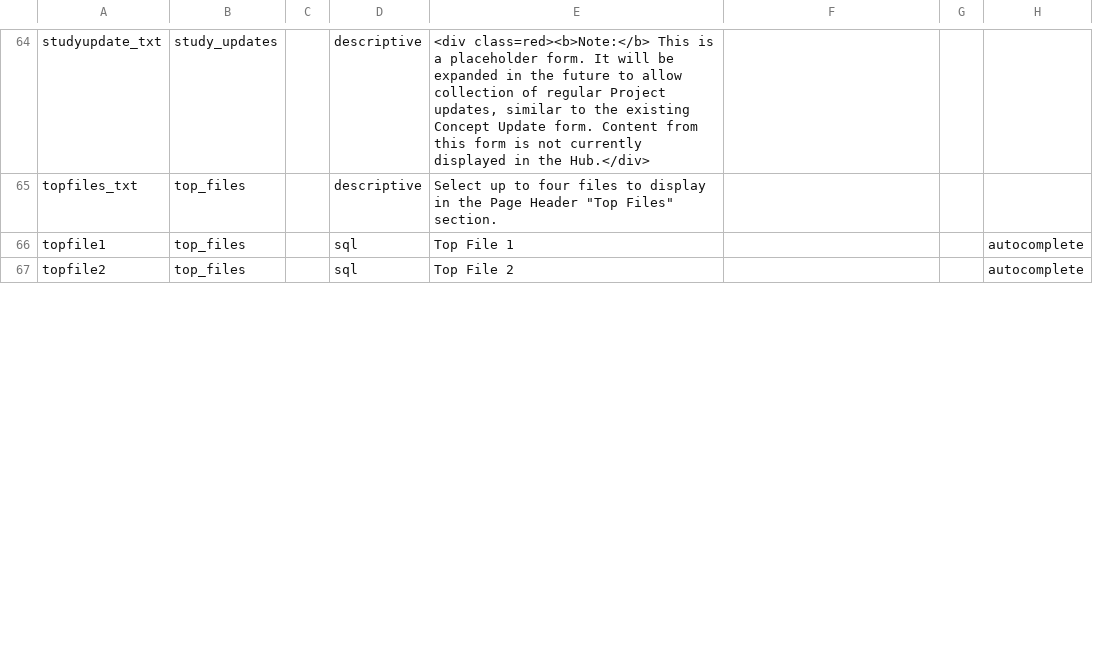
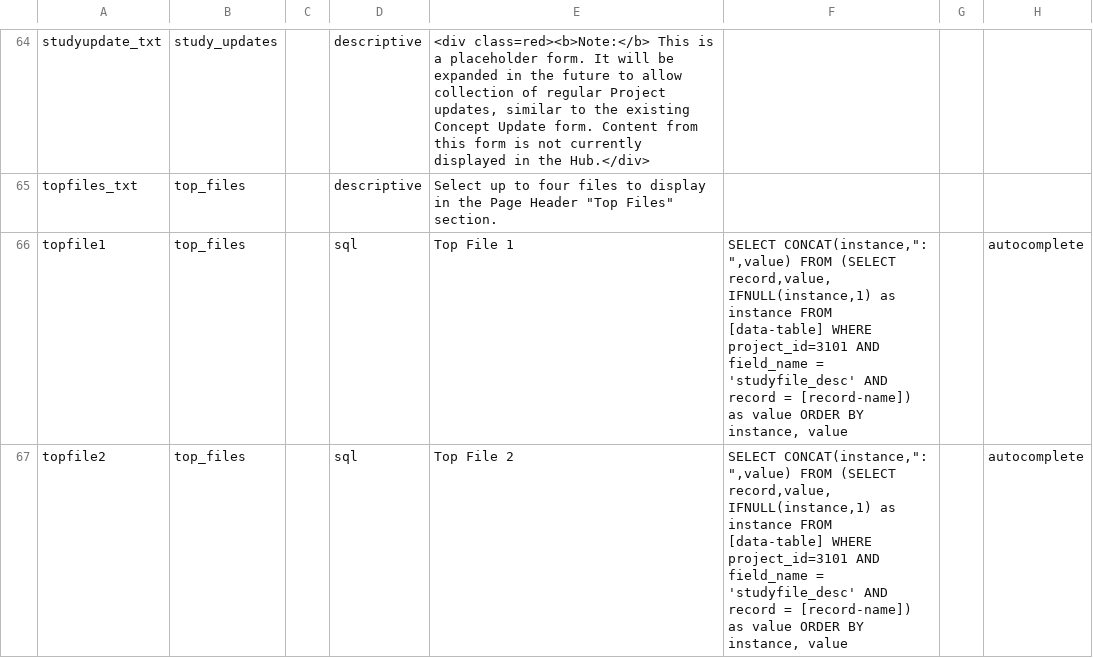
Before and after one commit to vanderbilt-redcap/harmonist-hub, a CSV file: csv/PROJECTSSTUDIES.csv, drawn as a sheet; only a part is shown, gaps mark what is left out; the diff covers the shown part only; the diff names each change by its address in the sheet, - before the commit and + after, or states it on an @@ line.

Commit message:
template update

```diff
--- a/csv/PROJECTSSTUDIES.csv
+++ b/csv/PROJECTSSTUDIES.csv
-F66:F67: (empty)
+F66:F67: SELECT CONCAT(instance,": ",value) FROM (SELECT record,value, IFNULL(instance,1) as instance FROM [data-table] WHERE project_id=3101 AND field_name = 'studyfile_desc' AND record = [record-name]) as value ORDER BY instance, value
```
Also changed, not shown: 6 edited cells elsewhere in this file.
